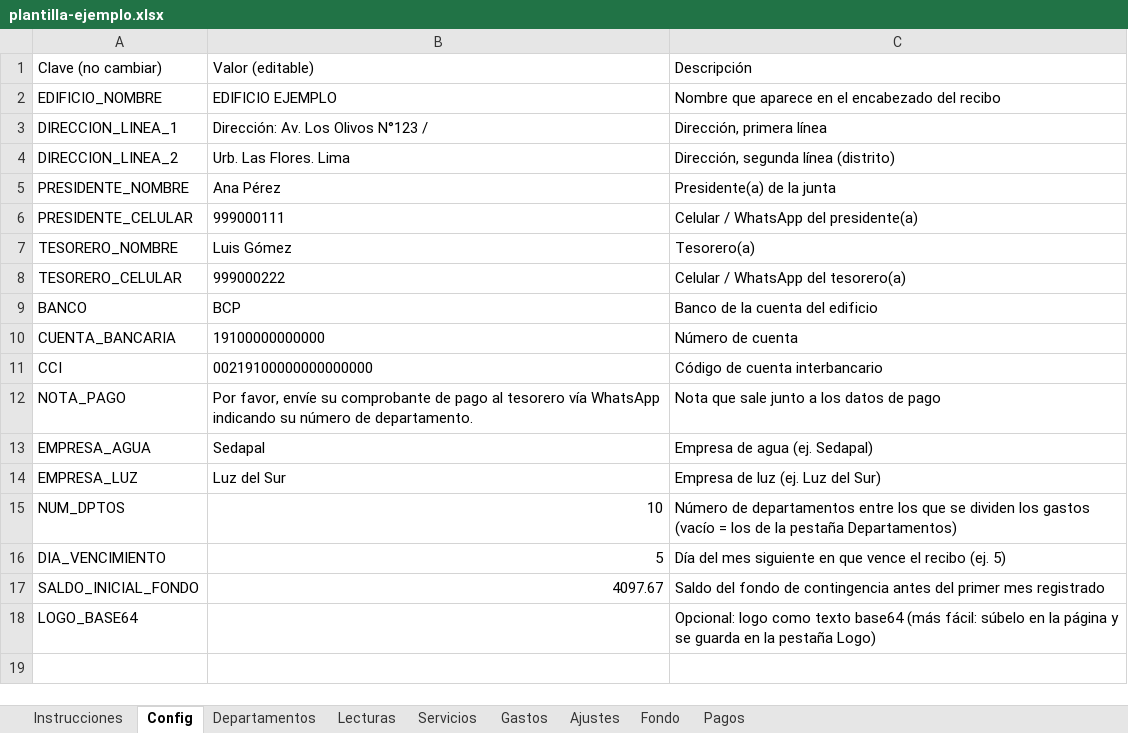
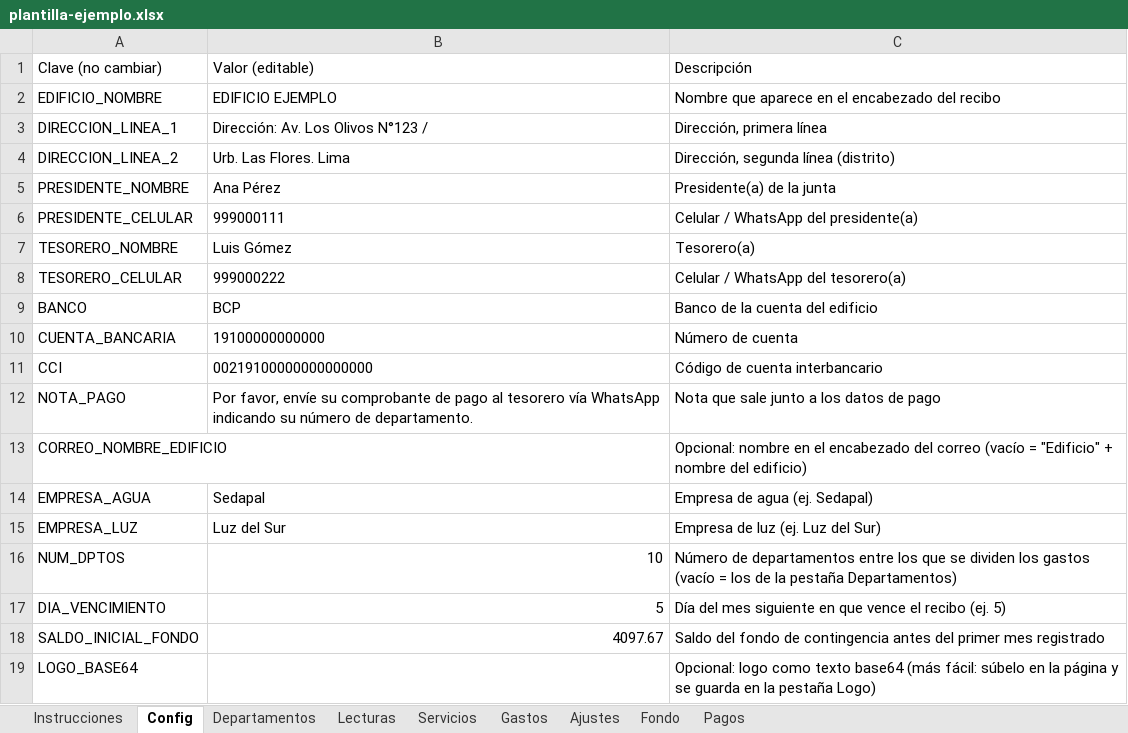
Before and after one commit to msakiya/recibos-edificio, an Excel workbook: plantilla-ejemplo.xlsx, sheet Config, drawn as a sheet; values as stored, in another font and other column widths than the file's, no borders; the diff names each change by its address in the sheet, - before the commit and + after, or states it on an @@ line.

Commit message:
Enviar por correo: lista por dpto con botón Enviar (Gmail/mailto), PDF individual y mensaje con formato

```diff
--- a/plantilla-ejemplo.xlsx (sheet Config)
+++ b/plantilla-ejemplo.xlsx (sheet Config)
+row 13: CORREO_NOMBRE_EDIFICIO |  | Opcional: nombre en el encabezado del correo (vacío = "Edificio" + nombre del edificio)
```
Also changed, not shown: sheet Departamentos, sheet Instrucciones, 9 other files.
